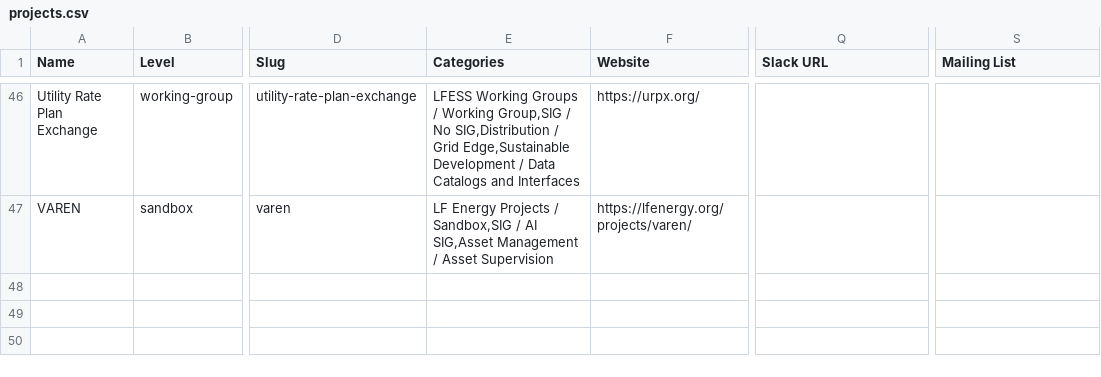
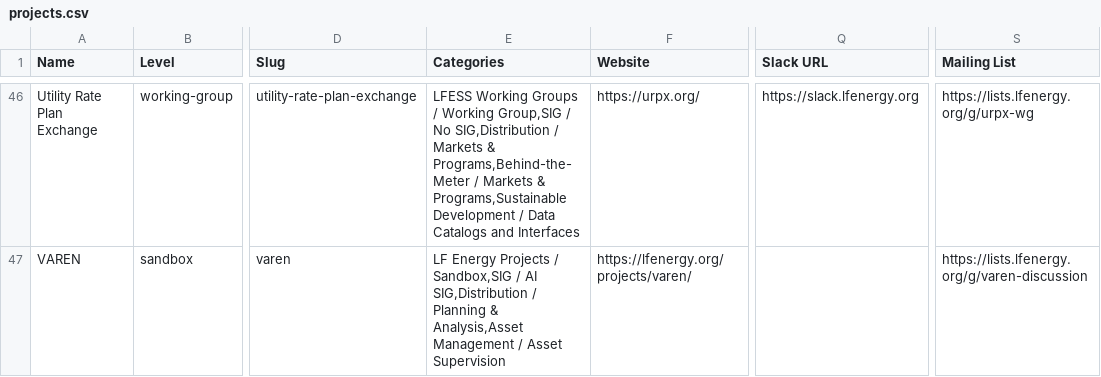
Before and after one commit to lf-energy/tac, a CSV file: _data/projects.csv, drawn as a sheet; only a part is shown, gaps mark what is left out; the diff covers the shown part only; the diff names each change by its address in the sheet, - before the commit and + after, or states it on an @@ line.

```diff
--- a/_data/projects.csv
+++ b/_data/projects.csv
-E46 (Categories): …SIG,Distribution / Grid Edge,Sustainable Development /…
+E46 (Categories): …SIG,Distribution / Markets & Programs,Behind-the-Meter / Markets & Programs,Sustainable Development /…
-Q46 (Slack URL): (empty)
+Q46 (Slack URL): https://slack.lfenergy.org
-S46 (Mailing List): (empty)
+S46 (Mailing List): https://lists.lfenergy.org/g/urpx-wg
-E47 (Categories): …/ AI SIG,Asset Management /…
+E47 (Categories): …/ AI SIG,Distribution / Planning & Analysis,Asset Management /…
-S47 (Mailing List): (empty)
+S47 (Mailing List): https://lists.lfenergy.org/g/varen-discussion
```
Also changed, not shown: 64 edited cells elsewhere in this file.
